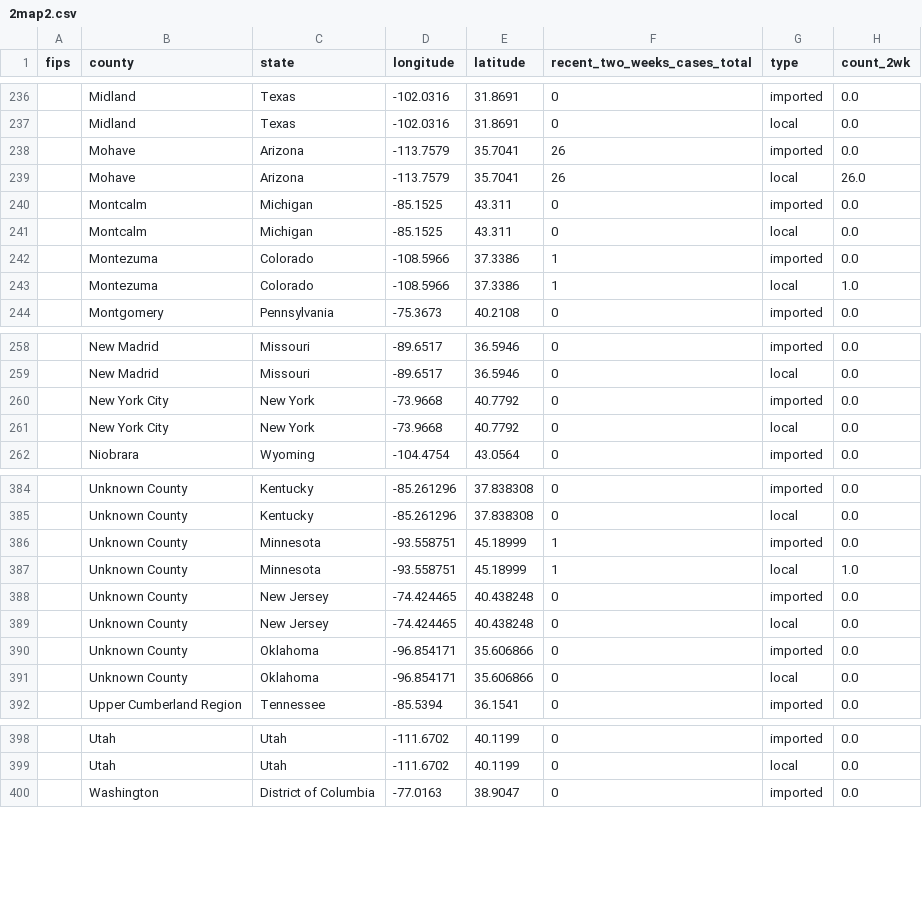
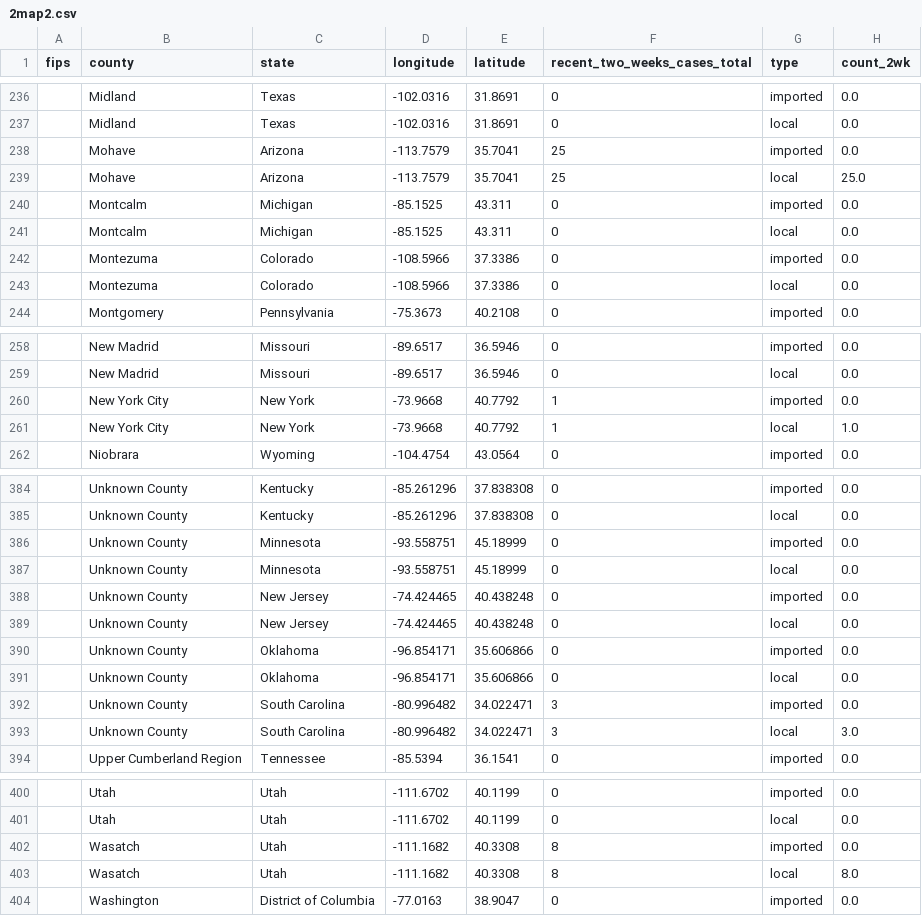
Before and after one commit to CSSEGISandData/measles_tracker_test, a CSV file: GitHub Ready Version/2map2.csv, drawn as a sheet; only a part is shown, gaps mark what is left out; the diff covers the shown part only.

```diff
--- a/GitHub Ready Version/2map2.csv
+++ b/GitHub Ready Version/2map2.csv
@@ -237,8 +237,8 @@ fips,county,state,longitude,latitude,recent_two_weeks_cases_total,type,count_2wk
 ,Midland,Texas,-102.0316,31.8691,0,local,0.0
-,Mohave,Arizona,-113.7579,35.7041,26,imported,0.0
-,Mohave,Arizona,-113.7579,35.7041,26,local,26.0
+,Mohave,Arizona,-113.7579,35.7041,25,imported,0.0
+,Mohave,Arizona,-113.7579,35.7041,25,local,25.0
 ,Montcalm,Michigan,-85.1525,43.311,0,imported,0.0
 ,Montcalm,Michigan,-85.1525,43.311,0,local,0.0
-,Montezuma,Colorado,-108.5966,37.3386,1,imported,0.0
-,Montezuma,Colorado,-108.5966,37.3386,1,local,1.0
+,Montezuma,Colorado,-108.5966,37.3386,0,imported,0.0
+,Montezuma,Colorado,-108.5966,37.3386,0,local,0.0
 ,Montgomery,Pennsylvania,-75.3673,40.2108,0,imported,0.0
@@ -259,4 +259,4 @@ fips,county,state,longitude,latitude,recent_two_weeks_cases_total,type,count_2wk
 ,New Madrid,Missouri,-89.6517,36.5946,0,local,0.0
-,New York City,New York,-73.9668,40.7792,0,imported,0.0
-,New York City,New York,-73.9668,40.7792,0,local,0.0
+,New York City,New York,-73.9668,40.7792,1,imported,0.0
+,New York City,New York,-73.9668,40.7792,1,local,1.0
 ,Niobrara,Wyoming,-104.4754,43.0564,0,imported,0.0
@@ -385,4 +385,4 @@ fips,county,state,longitude,latitude,recent_two_weeks_cases_total,type,count_2wk
 ,Unknown County,Kentucky,-85.261296,37.838308,0,local,0.0
-,Unknown County,Minnesota,-93.558751,45.18999,1,imported,0.0
-,Unknown County,Minnesota,-93.558751,45.18999,1,local,1.0
+,Unknown County,Minnesota,-93.558751,45.18999,0,imported,0.0
+,Unknown County,Minnesota,-93.558751,45.18999,0,local,0.0
 ,Unknown County,New Jersey,-74.424465,40.438248,0,imported,0.0
@@ -391,2 +391,4 @@ fips,county,state,longitude,latitude,recent_two_weeks_cases_total,type,count_2wk
 ,Unknown County,Oklahoma,-96.854171,35.606866,0,local,0.0
+,Unknown County,South Carolina,-80.996482,34.022471,3,imported,0.0
+,Unknown County,South Carolina,-80.996482,34.022471,3,local,3.0
 ,Upper Cumberland Region,Tennessee,-85.5394,36.1541,0,imported,0.0
@@ -399,2 +401,4 @@ fips,county,state,longitude,latitude,recent_two_weeks_cases_total,type,count_2wk
 ,Utah,Utah,-111.6702,40.1199,0,local,0.0
+,Wasatch,Utah,-111.1682,40.3308,8,imported,0.0
+,Wasatch,Utah,-111.1682,40.3308,8,local,8.0
 ,Washington,District of Columbia,-77.0163,38.9047,0,imported,0.0
```
Also changed, not shown: 15 edited cells elsewhere in this file, GitHub Ready Version/1map1.csv, GitHub Ready Version/3table.csv, 10 other files.
